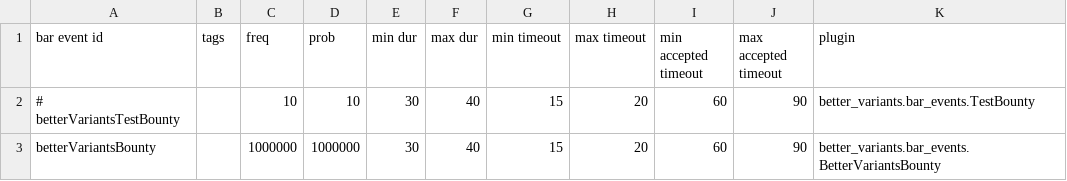
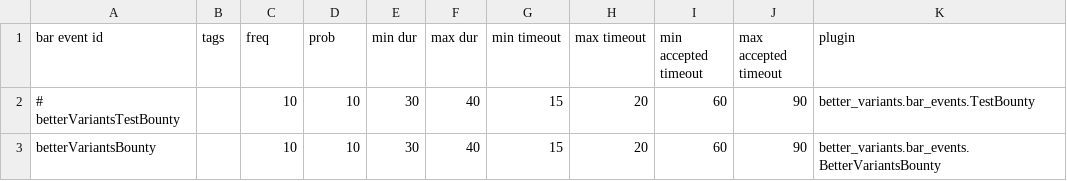
Before and after one commit to itBeABruhmoment/BetterVariants, a CSV file: data/campaign/bar_events.csv, drawn as a sheet.

Commit message:
adjusted weights

```diff
--- a/data/campaign/bar_events.csv
+++ b/data/campaign/bar_events.csv
@@ -2,2 +2,2 @@ bar event id,tags,freq,prob,min dur,max dur,min timeout,max timeout,min accepted
 # betterVariantsTestBounty,,10,10,30,40,15,20,60,90,better_variants.bar_events.TestBounty
-betterVariantsBounty,,1000000,1000000,30,40,15,20,60,90,better_variants.bar_events.BetterVariantsBounty
+betterVariantsBounty,,10,10,30,40,15,20,60,90,better_variants.bar_events.BetterVariantsBounty
```
